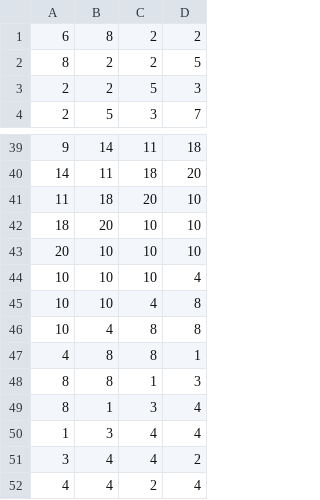
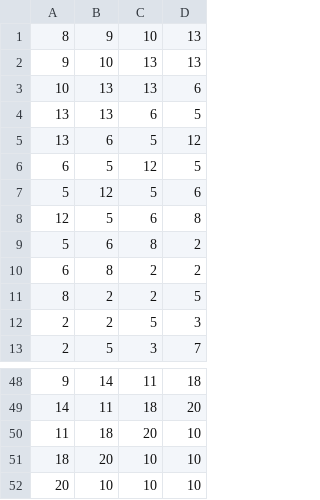
Before and after one commit to reichlab/bayesian_non_parametric, a CSV file: X_test.csv, drawn as a sheet; only a part is shown, gaps mark what is left out; removed rows and columns are numbered as before the commit, all else as after; the diff names each change by its address in the sheet, - before the commit and + after, or states it on an @@ line.

```diff
--- a/X_test.csv
+++ b/X_test.csv
+row 1: 8 | 9 | 10 | 13
+row 2: 9 | 10 | 13 | 13
+row 3: 10 | 13 | 13 | 6
+row 4: 13 | 13 | 6 | 5
+row 5: 13 | 6 | 5 | 12
+row 6: 6 | 5 | 12 | 5
+row 7: 5 | 12 | 5 | 6
+row 8: 12 | 5 | 6 | 8
+row 9: 5 | 6 | 8 | 2
-row 44: 10 | 10 | 10 | 4
-row 45: 10 | 10 | 4 | 8
-row 46: 10 | 4 | 8 | 8
-row 47: 4 | 8 | 8 | 1
-row 48: 8 | 8 | 1 | 3
-row 49: 8 | 1 | 3 | 4
-row 50: 1 | 3 | 4 | 4
-row 51: 3 | 4 | 4 | 2
-row 52: 4 | 4 | 2 | 4
```
Also changed, not shown: y_train.csv, 3 other files.
